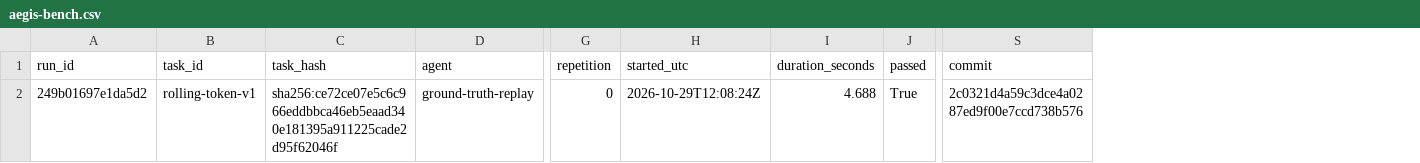
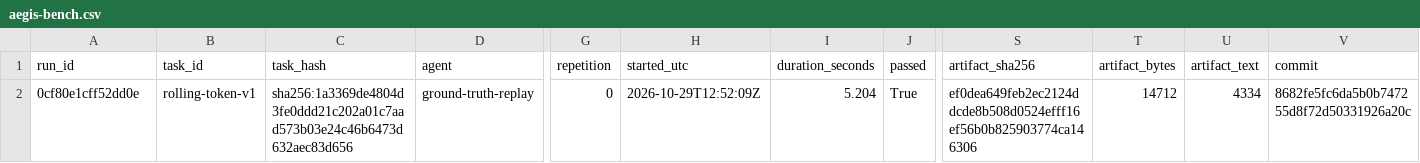
Before and after one commit to jintilm/Aegis-IR, a CSV file: docs/reports/harness-validation/bench-ground-truth/aegis-bench.csv, drawn as a sheet; only a part is shown, gaps mark what is left out; addresses are those after the commit; the diff names each change by its address in the sheet, - before the commit and + after, or states it on an @@ line.

Commit message:
docs: refresh validation report with binary-recovery artifacts

```diff
--- a/docs/reports/harness-validation/bench-ground-truth/aegis-bench.csv
+++ b/docs/reports/harness-validation/bench-ground-truth/aegis-bench.csv
+column S (artifact_sha256), row 2: ef0dea649feb2ec2124ddcde8b508d0524efff16ef56b0b825903774ca146306
+column T (artifact_bytes), row 2: 14712
+column U (artifact_text), row 2: 4334
-A2 (run_id): 249b01697e1da5d2
+A2 (run_id): 0cf80e1cff52dd0e
-C2 (task_hash): sha256:ce72ce07e5c6c966eddbbca46eb5eaad340e181395a911225cade2d95f62046f
+C2 (task_hash): sha256:1a3369de4804d3fe0ddd21c202a01c7aad573b03e24c46b6473d632aec83d656
-H2 (started_utc): 2026-10-29T12:08:24Z
+H2 (started_utc): 2026-10-29T12:52:09Z
-I2 (duration_seconds): 4.688
+I2 (duration_seconds): 5.204
-V2 (commit): 2c0321d4a59c3dce4a0287ed9f00e7ccd738b576
+V2 (commit): 8682fe5fc6da5b0b747255d8f72d50331926a20c
```
Also changed, not shown: docs/reports/harness-validation/bench-stub/aegis-bench.csv, 6 other files.
